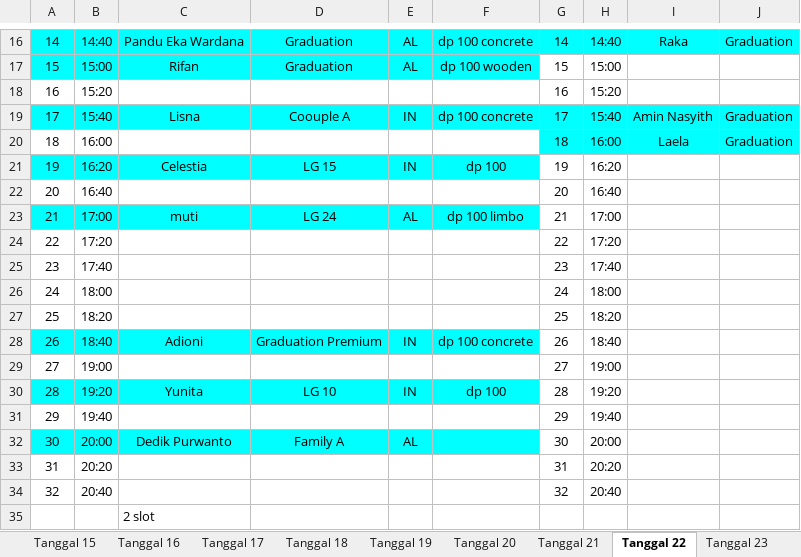
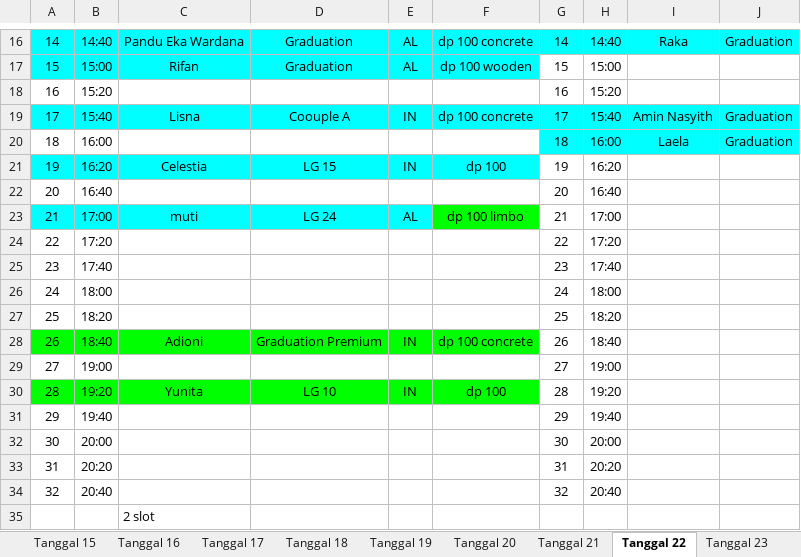
Before and after one commit to whynunuu/FoxeStudio, an Excel workbook: file2.xlsx, sheet Tanggal 22, drawn as a sheet; only a part is shown, gaps mark what is left out; values as stored, in another font and other column widths than the file's, no borders; charts and pictures not drawn; the diff names each change by its address in the sheet, - before the commit and + after, or states it on an @@ line.

```diff
--- a/file2.xlsx (sheet Tanggal 22)
+++ b/file2.xlsx (sheet Tanggal 22)
-F23 fill: #00FFFF
+F23 fill: #00FF00
-A28:F28 fill: #00FFFF
+A28:F28 fill: #00FF00
-A30:F30 fill: #00FFFF
+A30:F30 fill: #00FF00
-A32:F32 fill: #00FFFF
+A32:F32 fill: none
-C32: Dedik Purwanto
+C32: (empty)
-D32: Family A
+D32: (empty)
-E32: AL
+E32: (empty)
```
Also changed, not shown: file1.xlsm, 4 other files.
